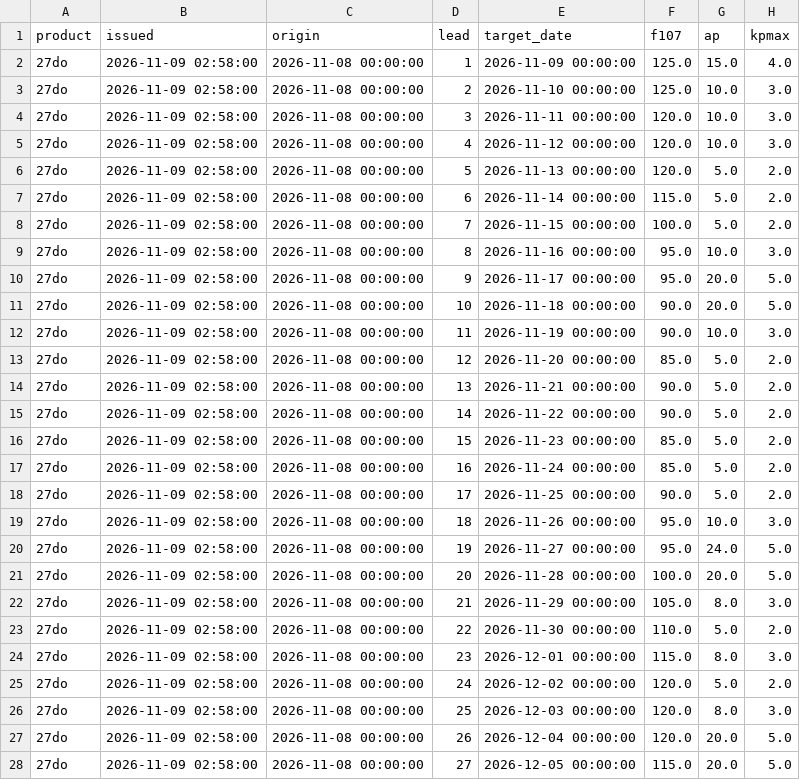
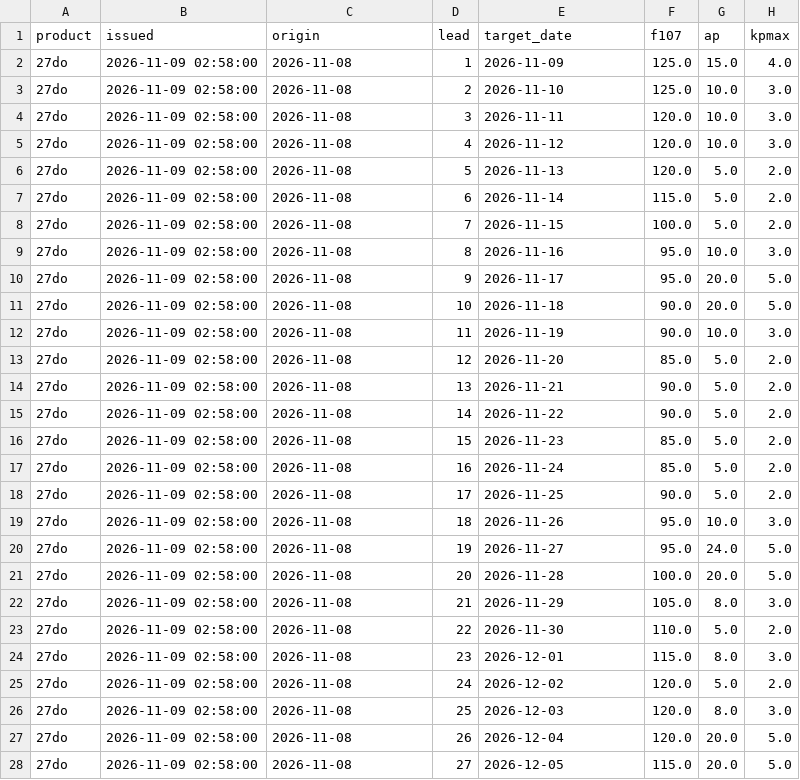
Before and after one commit to Syeda-Aliza-Ayaz/Tormenta, a CSV file: forecasts/noaa_live.csv, drawn as a sheet; only a part is shown; the diff covers the shown part only.

```diff
--- a/forecasts/noaa_live.csv
+++ b/forecasts/noaa_live.csv
@@ -1,28 +1,28 @@
 product,issued,origin,lead,target_date,f107,ap,kpmax
-27do,2026-11-09 02:58:00,2026-11-08 00:00:00,1,2026-11-09 00:00:00,125.0,15.0,4.0
-27do,2026-11-09 02:58:00,2026-11-08 00:00:00,2,2026-11-10 00:00:00,125.0,10.0,3.0
-27do,2026-11-09 02:58:00,2026-11-08 00:00:00,3,2026-11-11 00:00:00,120.0,10.0,3.0
-27do,2026-11-09 02:58:00,2026-11-08 00:00:00,4,2026-11-12 00:00:00,120.0,10.0,3.0
-27do,2026-11-09 02:58:00,2026-11-08 00:00:00,5,2026-11-13 00:00:00,120.0,5.0,2.0
-27do,2026-11-09 02:58:00,2026-11-08 00:00:00,6,2026-11-14 00:00:00,115.0,5.0,2.0
-27do,2026-11-09 02:58:00,2026-11-08 00:00:00,7,2026-11-15 00:00:00,100.0,5.0,2.0
-27do,2026-11-09 02:58:00,2026-11-08 00:00:00,8,2026-11-16 00:00:00,95.0,10.0,3.0
-27do,2026-11-09 02:58:00,2026-11-08 00:00:00,9,2026-11-17 00:00:00,95.0,20.0,5.0
-27do,2026-11-09 02:58:00,2026-11-08 00:00:00,10,2026-11-18 00:00:00,90.0,20.0,5.0
-27do,2026-11-09 02:58:00,2026-11-08 00:00:00,11,2026-11-19 00:00:00,90.0,10.0,3.0
-27do,2026-11-09 02:58:00,2026-11-08 00:00:00,12,2026-11-20 00:00:00,85.0,5.0,2.0
-27do,2026-11-09 02:58:00,2026-11-08 00:00:00,13,2026-11-21 00:00:00,90.0,5.0,2.0
-27do,2026-11-09 02:58:00,2026-11-08 00:00:00,14,2026-11-22 00:00:00,90.0,5.0,2.0
-27do,2026-11-09 02:58:00,2026-11-08 00:00:00,15,2026-11-23 00:00:00,85.0,5.0,2.0
-27do,2026-11-09 02:58:00,2026-11-08 00:00:00,16,2026-11-24 00:00:00,85.0,5.0,2.0
-27do,2026-11-09 02:58:00,2026-11-08 00:00:00,17,2026-11-25 00:00:00,90.0,5.0,2.0
-27do,2026-11-09 02:58:00,2026-11-08 00:00:00,18,2026-11-26 00:00:00,95.0,10.0,3.0
-27do,2026-11-09 02:58:00,2026-11-08 00:00:00,19,2026-11-27 00:00:00,95.0,24.0,5.0
-27do,2026-11-09 02:58:00,2026-11-08 00:00:00,20,2026-11-28 00:00:00,100.0,20.0,5.0
-27do,2026-11-09 02:58:00,2026-11-08 00:00:00,21,2026-11-29 00:00:00,105.0,8.0,3.0
-27do,2026-11-09 02:58:00,2026-11-08 00:00:00,22,2026-11-30 00:00:00,110.0,5.0,2.0
-27do,2026-11-09 02:58:00,2026-11-08 00:00:00,23,2026-12-01 00:00:00,115.0,8.0,3.0
-27do,2026-11-09 02:58:00,2026-11-08 00:00:00,24,2026-12-02 00:00:00,120.0,5.0,2.0
-27do,2026-11-09 02:58:00,2026-11-08 00:00:00,25,2026-12-03 00:00:00,120.0,8.0,3.0
-27do,2026-11-09 02:58:00,2026-11-08 00:00:00,26,2026-12-04 00:00:00,120.0,20.0,5.0
-27do,2026-11-09 02:58:00,2026-11-08 00:00:00,27,2026-12-05 00:00:00,115.0,20.0,5.0
+27do,2026-11-09 02:58:00,2026-11-08,1,2026-11-09,125.0,15.0,4.0
+27do,2026-11-09 02:58:00,2026-11-08,2,2026-11-10,125.0,10.0,3.0
+27do,2026-11-09 02:58:00,2026-11-08,3,2026-11-11,120.0,10.0,3.0
+27do,2026-11-09 02:58:00,2026-11-08,4,2026-11-12,120.0,10.0,3.0
+27do,2026-11-09 02:58:00,2026-11-08,5,2026-11-13,120.0,5.0,2.0
+27do,2026-11-09 02:58:00,2026-11-08,6,2026-11-14,115.0,5.0,2.0
+27do,2026-11-09 02:58:00,2026-11-08,7,2026-11-15,100.0,5.0,2.0
+27do,2026-11-09 02:58:00,2026-11-08,8,2026-11-16,95.0,10.0,3.0
+27do,2026-11-09 02:58:00,2026-11-08,9,2026-11-17,95.0,20.0,5.0
+27do,2026-11-09 02:58:00,2026-11-08,10,2026-11-18,90.0,20.0,5.0
+27do,2026-11-09 02:58:00,2026-11-08,11,2026-11-19,90.0,10.0,3.0
+27do,2026-11-09 02:58:00,2026-11-08,12,2026-11-20,85.0,5.0,2.0
+27do,2026-11-09 02:58:00,2026-11-08,13,2026-11-21,90.0,5.0,2.0
+27do,2026-11-09 02:58:00,2026-11-08,14,2026-11-22,90.0,5.0,2.0
+27do,2026-11-09 02:58:00,2026-11-08,15,2026-11-23,85.0,5.0,2.0
+27do,2026-11-09 02:58:00,2026-11-08,16,2026-11-24,85.0,5.0,2.0
+27do,2026-11-09 02:58:00,2026-11-08,17,2026-11-25,90.0,5.0,2.0
+27do,2026-11-09 02:58:00,2026-11-08,18,2026-11-26,95.0,10.0,3.0
+27do,2026-11-09 02:58:00,2026-11-08,19,2026-11-27,95.0,24.0,5.0
+27do,2026-11-09 02:58:00,2026-11-08,20,2026-11-28,100.0,20.0,5.0
+27do,2026-11-09 02:58:00,2026-11-08,21,2026-11-29,105.0,8.0,3.0
+27do,2026-11-09 02:58:00,2026-11-08,22,2026-11-30,110.0,5.0,2.0
+27do,2026-11-09 02:58:00,2026-11-08,23,2026-12-01,115.0,8.0,3.0
+27do,2026-11-09 02:58:00,2026-11-08,24,2026-12-02,120.0,5.0,2.0
+27do,2026-11-09 02:58:00,2026-11-08,25,2026-12-03,120.0,8.0,3.0
+27do,2026-11-09 02:58:00,2026-11-08,26,2026-12-04,120.0,20.0,5.0
+27do,2026-11-09 02:58:00,2026-11-08,27,2026-12-05,115.0,20.0,5.0
```
Also changed, not shown: 3 added rows and 6 edited cells elsewhere in this file, forecasts/log.csv, forecasts/recent.csv, 2 other files.
